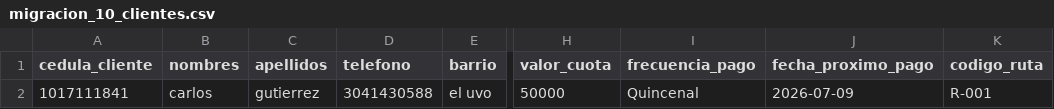
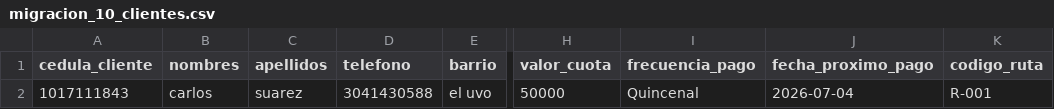
Before and after one commit to yeisonms/mercacr-dito, a CSV file: migracion_10_clientes.csv, drawn as a sheet; only a part is shown, gaps mark what is left out; the diff names each change by its address in the sheet, - before the commit and + after, or states it on an @@ line.

```diff
--- a/migracion_10_clientes.csv
+++ b/migracion_10_clientes.csv
-A2 (cedula_cliente): 1017111841
+A2 (cedula_cliente): 1017111843
-C2 (apellidos): gutierrez
+C2 (apellidos): suarez
-J2 (fecha_proximo_pago): 2026-07-09
+J2 (fecha_proximo_pago): 2026-07-04
```
Also changed, not shown: 8 other files.
